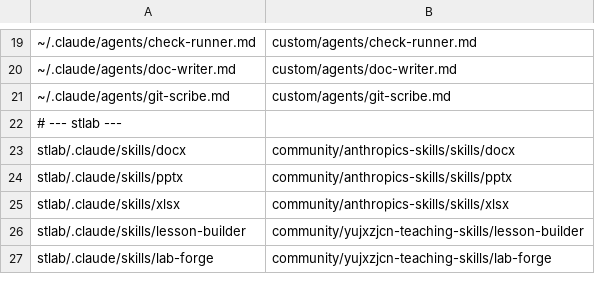
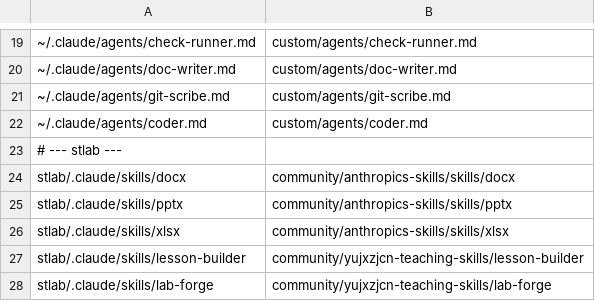
Before and after one commit to athanhtuan11/STLAB_Toolhub, a TSV file: claude-workspace/community/links.tsv, drawn as a sheet; only a part is shown, gaps mark what is left out; the diff names each change by its address in the sheet, - before the commit and + after, or states it on an @@ line.

```diff
--- a/claude-workspace/community/links.tsv
+++ b/claude-workspace/community/links.tsv
+row 22: ~/.claude/agents/coder.md | custom/agents/coder.md
```
Also changed, not shown: claude-workspace/community/pins.tsv, 4 other files.
